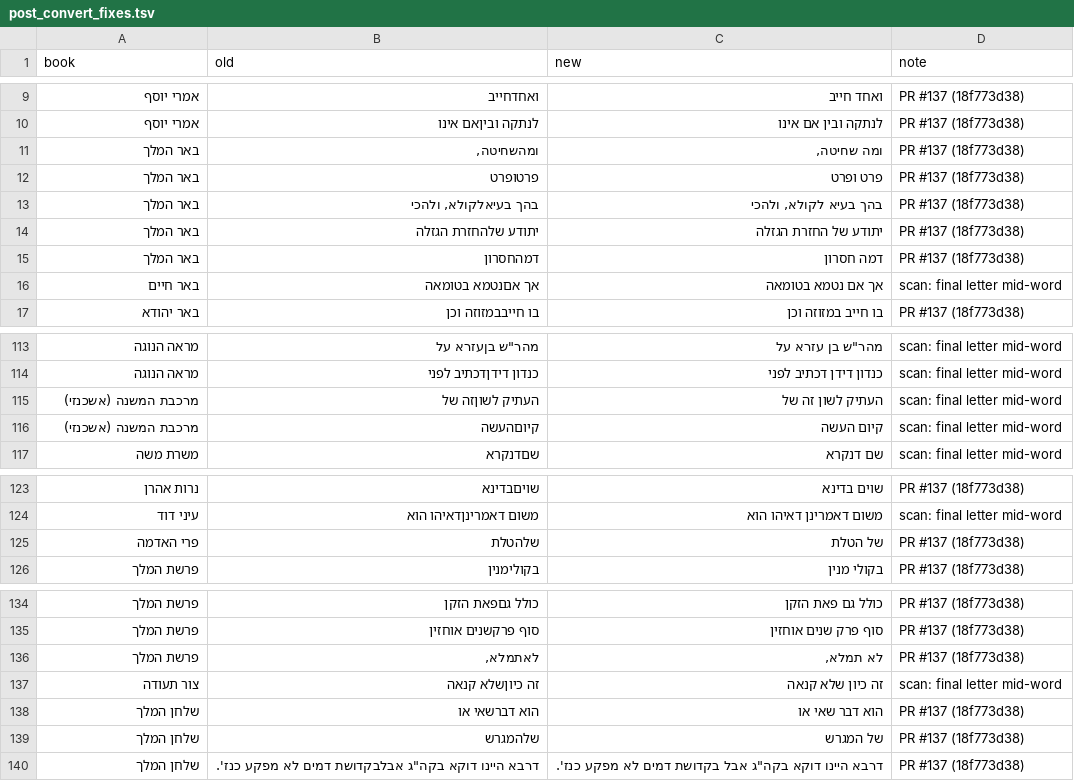
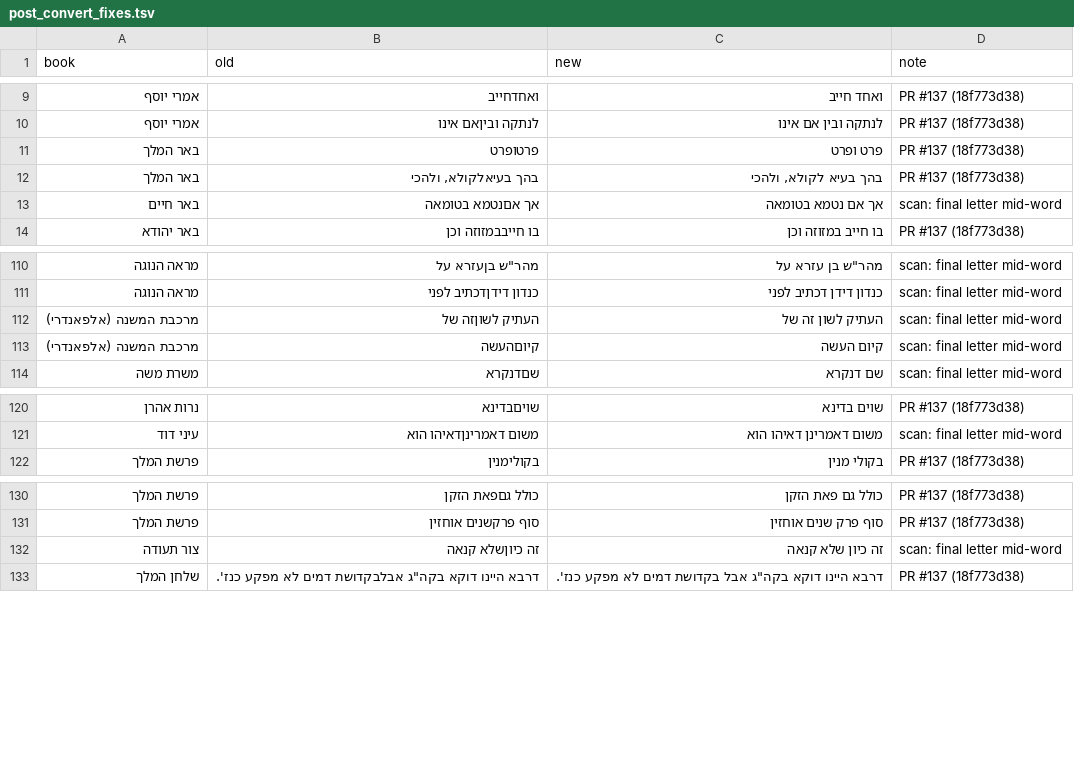
Before and after one commit to Otzaria/otzaria-library, a TSV file: National-LibraryToOtzaria/post_convert_fixes.tsv, drawn as a sheet; only a part is shown, gaps mark what is left out.

Commit message:
post_convert_fixes: הסרת 7 פיצולים שגויים ותיקון שם ספר - סקריפטים
ומהשחיטה, שלהחזרת, דמהחסרון (באר המלך), שלהטלת (פרי האדמה), שלהמגרש,
דברשאי (שלחן המלך) — מילים תקינות שבוטלו כבר ב-ccf881319; לאתמלא (פרשת
המלך) תוקן שם ל-לאמתלא ולא לפיצול. בלי ההסרה, המרה חוזרת הייתה מחילה אותם שוב.

שתי השורות של "מרכבת המשנה (אשכנזי)" עברו ל"(אלפאנדרי)": הטקסט שלהן הוא של
אלפאנדרי, שעבר לקובץ הזה בהחלפה של 9f67f20f4.

```diff
--- a/National-LibraryToOtzaria/post_convert_fixes.tsv
+++ b/National-LibraryToOtzaria/post_convert_fixes.tsv
@@ -10,7 +10,4 @@ book	old	new	note
 אמרי יוסף	לנתקה וביןאם אינו	לנתקה ובין אם אינו	PR #137 (18f773d38)
-באר המלך	ומהשחיטה,	ומה שחיטה,	PR #137 (18f773d38)
 באר המלך	פרטופרט	פרט ופרט	PR #137 (18f773d38)
 באר המלך	בהך בעיאלקולא, ולהכי	בהך בעיא לקולא, ולהכי	PR #137 (18f773d38)
-באר המלך	יתודע שלהחזרת הגזלה	יתודע של החזרת הגזלה	PR #137 (18f773d38)
-באר המלך	דמהחסרון	דמה חסרון	PR #137 (18f773d38)
 באר חיים	אך אםנטמא בטומאה	אך אם נטמא בטומאה	scan: final letter mid-word
@@ -114,4 +111,4 @@ book	old	new	note
 מראה הנוגה	כנדון דידןדכתיב לפני	כנדון דידן דכתיב לפני	scan: final letter mid-word
-מרכבת המשנה (אשכנזי)	העתיק לשוןזה של	העתיק לשון זה של	scan: final letter mid-word
-מרכבת המשנה (אשכנזי)	קיוםהעשה	קיום העשה	scan: final letter mid-word
+מרכבת המשנה (אלפאנדרי)	העתיק לשוןזה של	העתיק לשון זה של	scan: final letter mid-word
+מרכבת המשנה (אלפאנדרי)	קיוםהעשה	קיום העשה	scan: final letter mid-word
 משרת משה	שםדנקרא	שם דנקרא	scan: final letter mid-word
@@ -124,3 +121,2 @@ book	old	new	note
 עיני דוד	משום דאמרינןדאיהו הוא	משום דאמרינן דאיהו הוא	scan: final letter mid-word
-פרי האדמה	שלהטלת	של הטלת	PR #137 (18f773d38)
 פרשת המלך	בקולימנין	בקולי מנין	PR #137 (18f773d38)
@@ -135,6 +131,3 @@ book	old	new	note
 פרשת המלך	סוף פרקשנים אוחזין	סוף פרק שנים אוחזין	PR #137 (18f773d38)
-פרשת המלך	לאתמלא,	לא תמלא,	PR #137 (18f773d38)
 צור תעודה	זה כיוןשלא קנאה	זה כיון שלא קנאה	scan: final letter mid-word
-שלחן המלך	הוא דברשאי או	הוא דבר שאי או	PR #137 (18f773d38)
-שלחן המלך	שלהמגרש	של המגרש	PR #137 (18f773d38)
 שלחן המלך	דרבא היינו דוקא בקה"ג אבלבקדושת דמים לא מפקע כנז'.	דרבא היינו דוקא בקה"ג אבל בקדושת דמים לא מפקע כנז'.	PR #137 (18f773d38)
```
